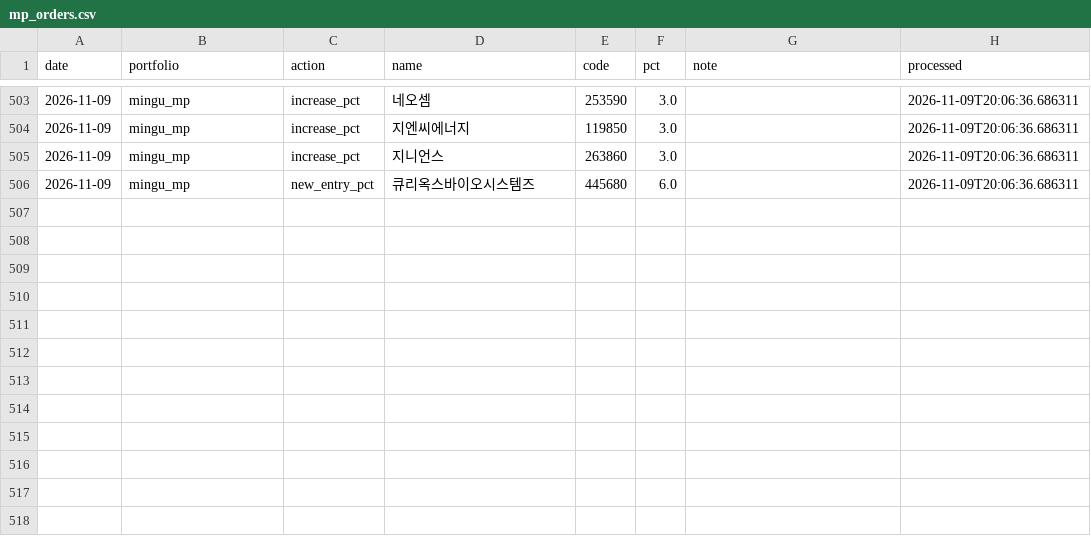
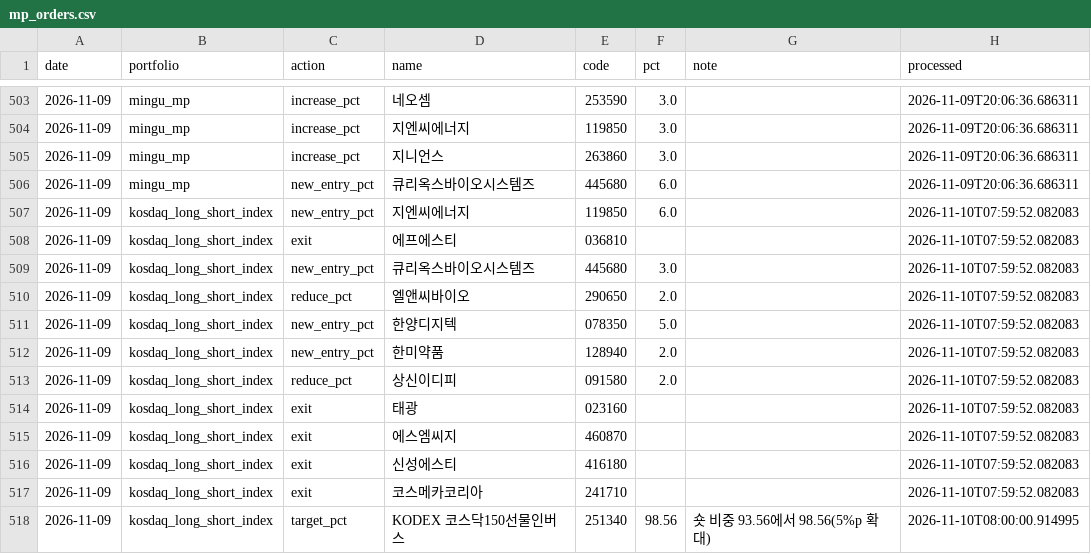
Before and after one commit to joonhakkim/liquidity-dashboard, a CSV file: data/manual/mp_orders.csv, drawn as a sheet; only a part is shown, gaps mark what is left out.

```diff
--- a/data/manual/mp_orders.csv
+++ b/data/manual/mp_orders.csv
@@ -506 +506,13 @@
 2026-11-09,mingu_mp,new_entry_pct,큐리옥스바이오시스템즈,445680,6.0,,2026-11-09T20:06:36.686311
+2026-11-09,kosdaq_long_short_index,new_entry_pct,지엔씨에너지,119850,6.0,,2026-11-10T07:59:52.082083
+2026-11-09,kosdaq_long_short_index,exit,에프에스티,036810,,,2026-11-10T07:59:52.082083
+2026-11-09,kosdaq_long_short_index,new_entry_pct,큐리옥스바이오시스템즈,445680,3.0,,2026-11-10T07:59:52.082083
+2026-11-09,kosdaq_long_short_index,reduce_pct,엘앤씨바이오,290650,2.0,,2026-11-10T07:59:52.082083
+2026-11-09,kosdaq_long_short_index,new_entry_pct,한양디지텍,078350,5.0,,2026-11-10T07:59:52.082083
+2026-11-09,kosdaq_long_short_index,new_entry_pct,한미약품,128940,2.0,,2026-11-10T07:59:52.082083
+2026-11-09,kosdaq_long_short_index,reduce_pct,상신이디피,091580,2.0,,2026-11-10T07:59:52.082083
+2026-11-09,kosdaq_long_short_index,exit,태광,023160,,,2026-11-10T07:59:52.082083
+2026-11-09,kosdaq_long_short_index,exit,에스엠씨지,460870,,,2026-11-10T07:59:52.082083
+2026-11-09,kosdaq_long_short_index,exit,신성에스티,416180,,,2026-11-10T07:59:52.082083
+2026-11-09,kosdaq_long_short_index,exit,코스메카코리아,241710,,,2026-11-10T07:59:52.082083
+2026-11-09,kosdaq_long_short_index,target_pct,KODEX 코스닥150선물인버스,251340,98.56,숏 비중 93.56에서 98.56(5%p 확대),2026-11-10T08:00:00.914995
```
Also changed, not shown: data/manual/kosdaq_long_short_index_trades.csv.
